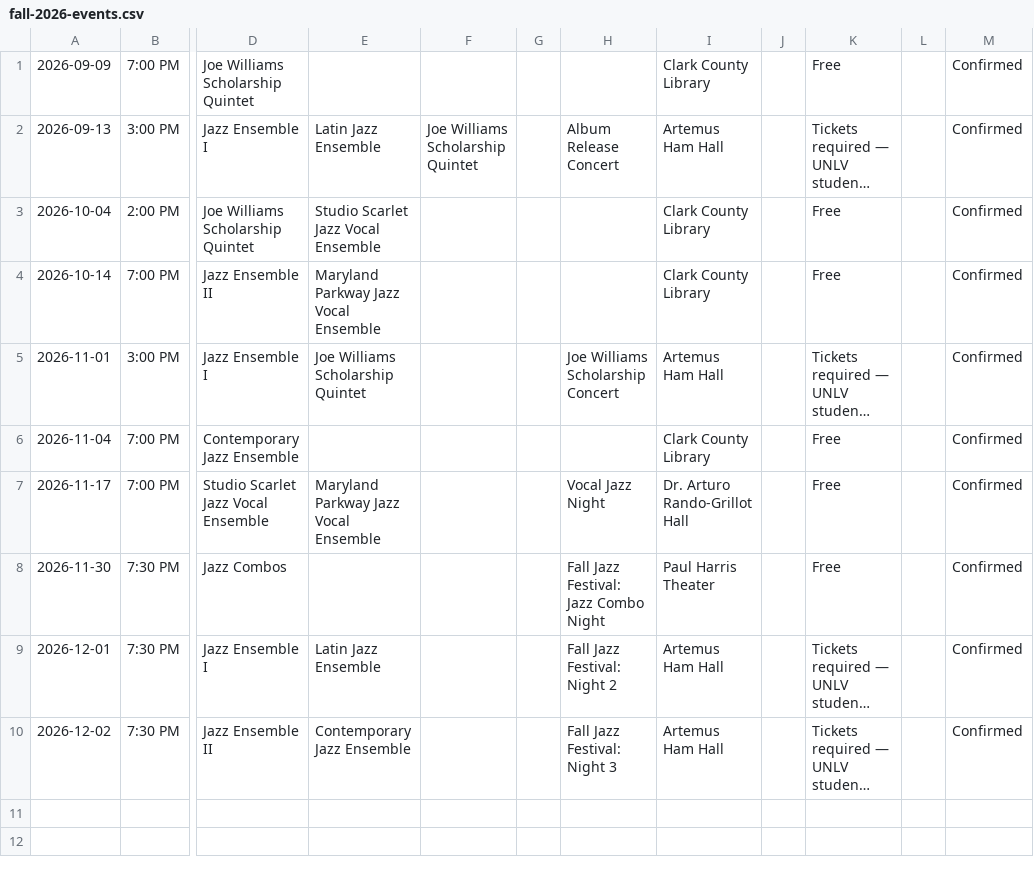
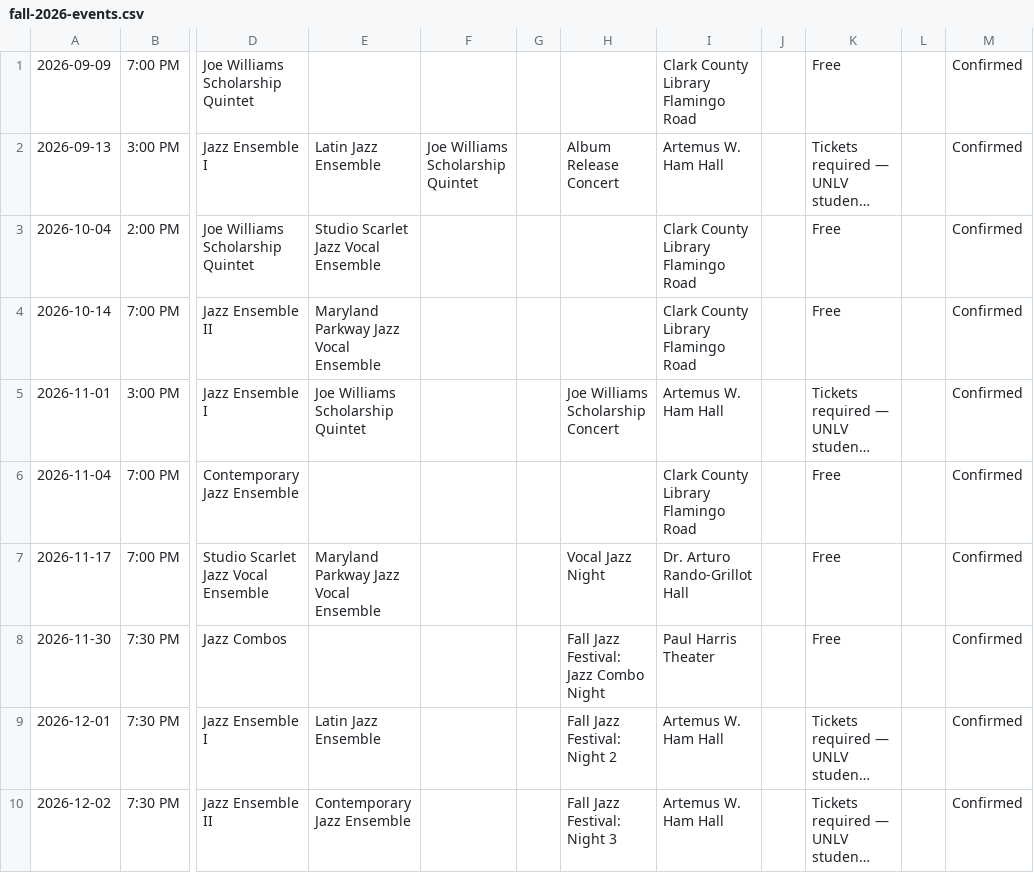
Before and after one commit to UNLV-Jazz-Commercial-Music/website, a CSV file: _seed/fall-2026-events.csv, drawn as a sheet; only a part is shown, gaps mark what is left out; long unchanged cells end in …; the diff names each change by its address in the sheet, - before the commit and + after, or states it on an @@ line.

Commit message:
Correct official venue names, add dev launch config
Venues confirmed by Jaxon: Artemus W. Ham Hall (middle initial is part of
the name), Clark County Library Flamingo Road (branch included), Dr. Arturo
Rando-Grillot Hall (never 'Doc Rando' publicly), Paul Harris Theater.

Slugs now prefer the title over the ensemble list — a three-ensemble bill was
producing a 104-character URL.

```diff
--- a/_seed/fall-2026-events.csv
+++ b/_seed/fall-2026-events.csv
-I1: Clark County Library
+I1: Clark County Library Flamingo Road
-I2: Artemus Ham Hall
+I2: Artemus W. Ham Hall
-I3:I4: Clark County Library
+I3:I4: Clark County Library Flamingo Road
-I5: Artemus Ham Hall
+I5: Artemus W. Ham Hall
-I6: Clark County Library
+I6: Clark County Library Flamingo Road
-I9:I10: Artemus Ham Hall
+I9:I10: Artemus W. Ham Hall
```
Also changed, not shown: 1 other file.
